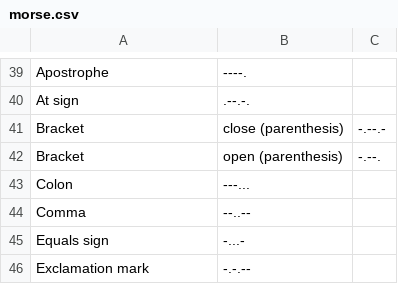
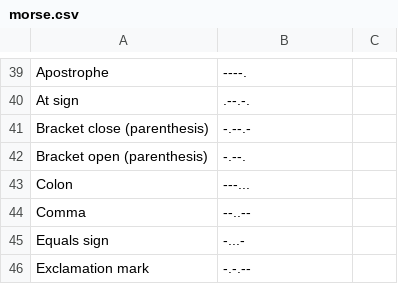
Before and after one commit to randalthor17/Intro_to_Cryptography, a CSV file: cryptography/morse.csv, drawn as a sheet; only a part is shown, gaps mark what is left out; removed rows and columns are numbered as before the commit, all else as after; the diff names each change by its address in the sheet, - before the commit and + after, or states it on an @@ line.

Commit message:
corrected morse.csv

```diff
--- a/cryptography/morse.csv
+++ b/cryptography/morse.csv
-row 41: Bracket | close (parenthesis) | -.--.-
-row 42: Bracket | open (parenthesis) | -.--.
+row 41: Bracket close (parenthesis) | -.--.-
+row 42: Bracket open (parenthesis) | -.--.
```
Also changed, not shown: 1 other file.
